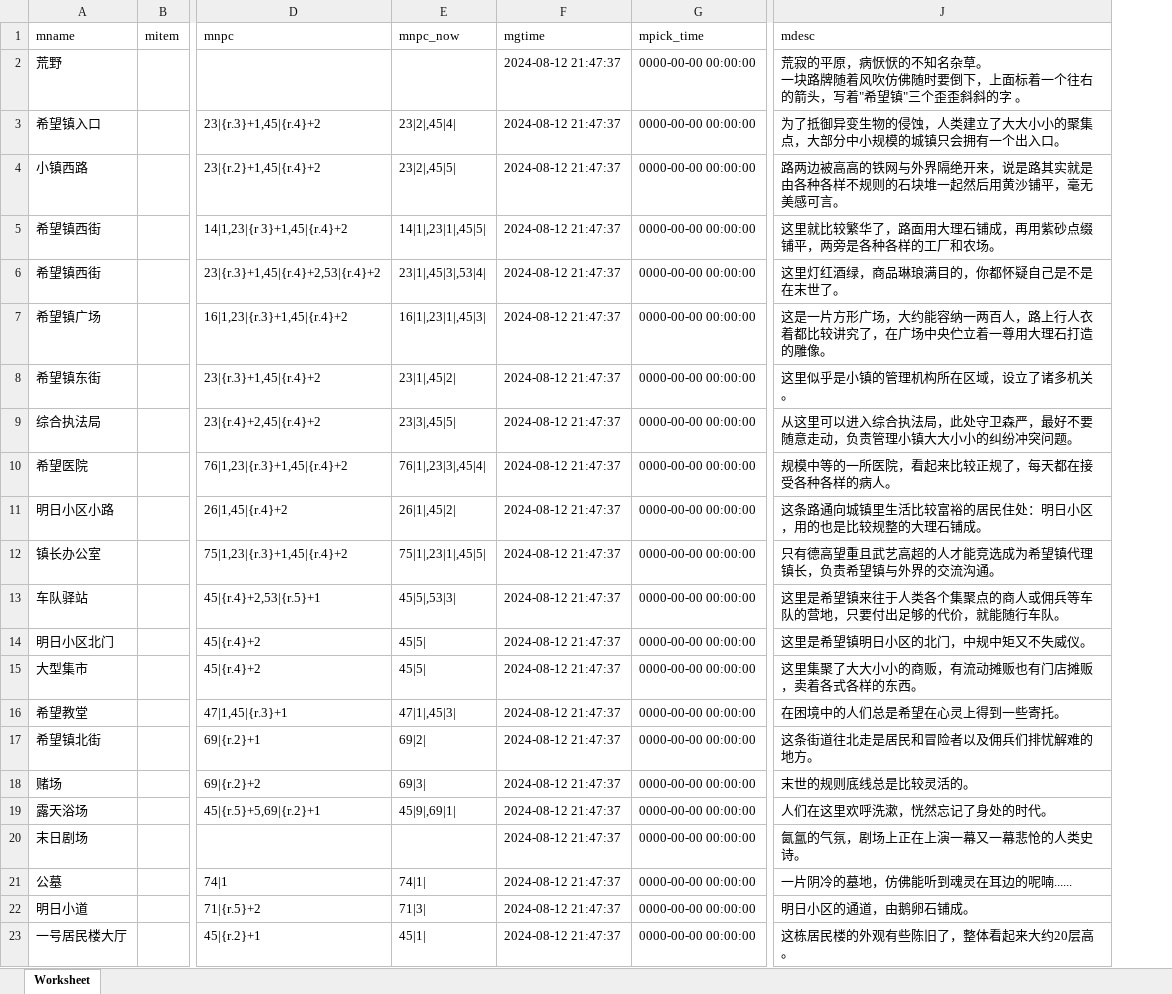
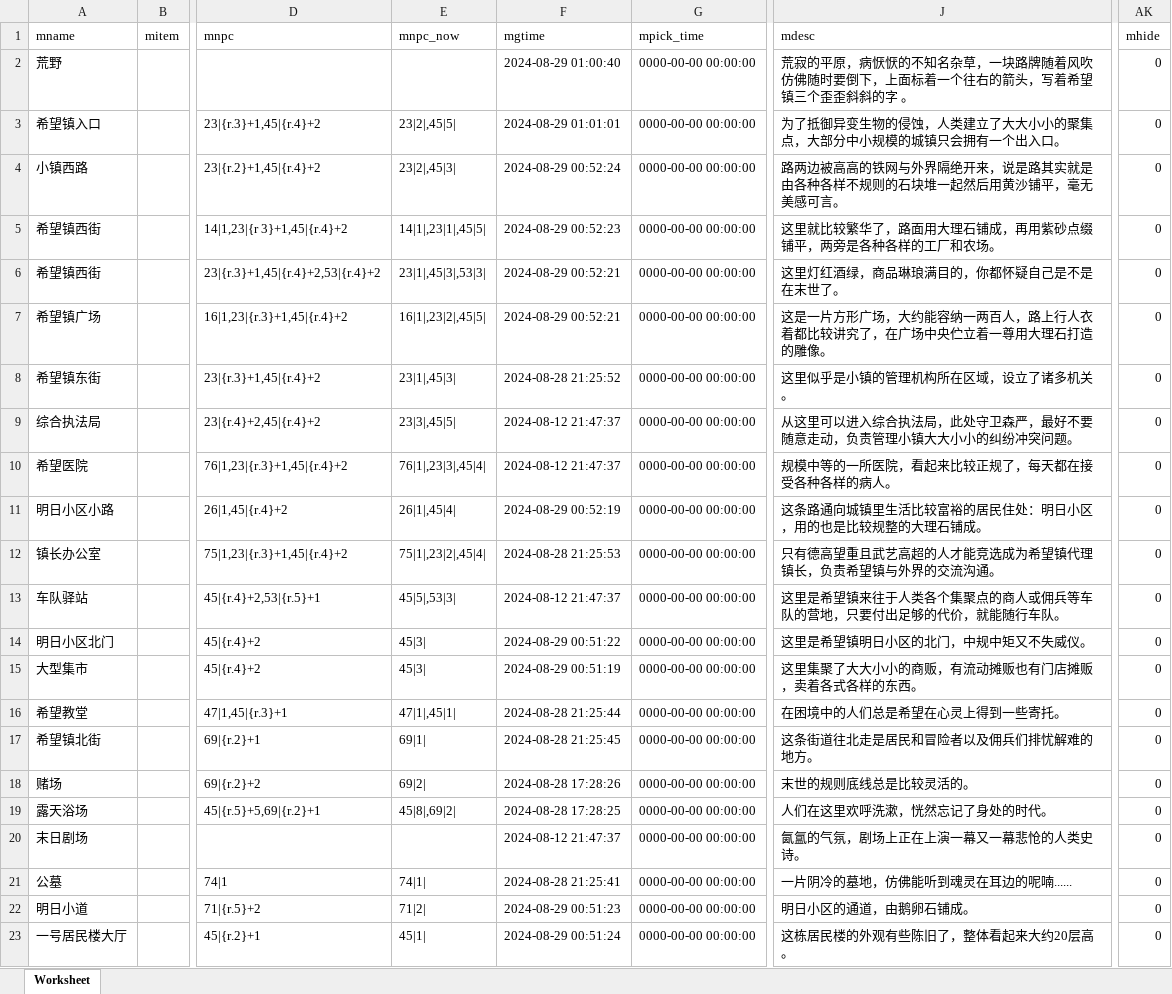
Before and after one commit to qq0925/wap_xunxian, an Excel workbook: out_data/system_map_export_希望镇.xlsx, sheet Worksheet, drawn as a sheet; only a part is shown, gaps mark what is left out; values as stored, in another font and other column widths than the file's, no borders; ↵ is a line break in a cell; the diff covers the shown part only; the diff names each change by its address in the sheet, - before the commit and + after, or states it on an @@ line.

```diff
--- a/out_data/system_map_export_希望镇.xlsx (sheet Worksheet)
+++ b/out_data/system_map_export_希望镇.xlsx (sheet Worksheet)
+column AK (mhide), rows 2-23: all 0
-F2 (mgtime): 2024-08-12 21:47:37
+F2 (mgtime): 2024-08-29 01:00:40
-J2 (mdesc): …知名杂草。 ↵ 一块路牌随着风吹仿佛随时要倒下，上面标着一个往右的箭头，写着"希望镇"三个歪歪…
+J2 (mdesc): …知名杂草，一块路牌随着风吹仿佛随时要倒下，上面标着一个往右的箭头，写着希望镇三个歪歪…
-E3 (mnpc_now): 23|2|,45|4|
+E3 (mnpc_now): 23|2|,45|5|
-F3 (mgtime): 2024-08-12 21:47:37
+F3 (mgtime): 2024-08-29 01:01:01
-E4 (mnpc_now): 23|2|,45|5|
+E4 (mnpc_now): 23|2|,45|3|
-F4 (mgtime): 2024-08-12 21:47:37
+F4 (mgtime): 2024-08-29 00:52:24
-F5 (mgtime): 2024-08-12 21:47:37
+F5 (mgtime): 2024-08-29 00:52:23
-E6 (mnpc_now): 23|1|,45|3|,53|4|
+E6 (mnpc_now): 23|1|,45|3|,53|3|
-F6:F7 (mgtime): 2024-08-12 21:47:37
+F6:F7 (mgtime): 2024-08-29 00:52:21
-E7 (mnpc_now): 16|1|,23|1|,45|3|
+E7 (mnpc_now): 16|1|,23|2|,45|5|
-E8 (mnpc_now): 23|1|,45|2|
+E8 (mnpc_now): 23|1|,45|3|
-F8 (mgtime): 2024-08-12 21:47:37
+F8 (mgtime): 2024-08-28 21:25:52
-E11 (mnpc_now): 26|1|,45|2|
+E11 (mnpc_now): 26|1|,45|4|
-F11 (mgtime): 2024-08-12 21:47:37
+F11 (mgtime): 2024-08-29 00:52:19
-E12 (mnpc_now): 75|1|,23|1|,45|5|
+E12 (mnpc_now): 75|1|,23|2|,45|4|
-F12 (mgtime): 2024-08-12 21:47:37
+F12 (mgtime): 2024-08-28 21:25:53
-E14:E15 (mnpc_now): 45|5|
+E14:E15 (mnpc_now): 45|3|
-F14 (mgtime): 2024-08-12 21:47:37
+F14 (mgtime): 2024-08-29 00:51:22
-F15 (mgtime): 2024-08-12 21:47:37
+F15 (mgtime): 2024-08-29 00:51:19
-E16 (mnpc_now): 47|1|,45|3|
+E16 (mnpc_now): 47|1|,45|1|
-F16 (mgtime): 2024-08-12 21:47:37
+F16 (mgtime): 2024-08-28 21:25:44
-E17 (mnpc_now): 69|2|
+E17 (mnpc_now): 69|1|
-F17 (mgtime): 2024-08-12 21:47:37
+F17 (mgtime): 2024-08-28 21:25:45
-E18 (mnpc_now): 69|3|
+E18 (mnpc_now): 69|2|
-F18 (mgtime): 2024-08-12 21:47:37
+F18 (mgtime): 2024-08-28 17:28:26
-E19 (mnpc_now): 45|9|,69|1|
+E19 (mnpc_now): 45|8|,69|2|
-F19 (mgtime): 2024-08-12 21:47:37
+F19 (mgtime): 2024-08-28 17:28:25
-F21 (mgtime): 2024-08-12 21:47:37
+F21 (mgtime): 2024-08-28 21:25:41
-E22 (mnpc_now): 71|3|
+E22 (mnpc_now): 71|2|
-F22 (mgtime): 2024-08-12 21:47:37
+F22 (mgtime): 2024-08-29 00:51:23
-F23 (mgtime): 2024-08-12 21:47:37
+F23 (mgtime): 2024-08-29 00:51:24
```
Also changed, not shown: 1 added row and 22 edited cells elsewhere in this sheet, 28 other files.
